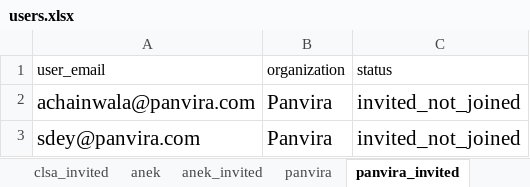
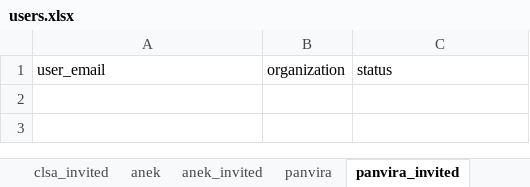
Before and after one commit to ghann670/streamlit, an Excel workbook: users.xlsx, sheet panvira_invited, drawn as a sheet; values as stored, in another font and other column widths than the file's, no borders; the diff names each change by its address in the sheet, - before the commit and + after, or states it on an @@ line.

```diff
--- a/users.xlsx (sheet panvira_invited)
+++ b/users.xlsx (sheet panvira_invited)
-row 2: achainwala@panvira.com | Panvira | invited_not_joined
-row 3: sdey@panvira.com | Panvira | invited_not_joined
```
Also changed, not shown: sheet clsa, sheet panvira, sheet anek, sheet clsa_invited, sheet anek_invited, sheet carret_invited, 5 more sheets, other sheet tabs.
